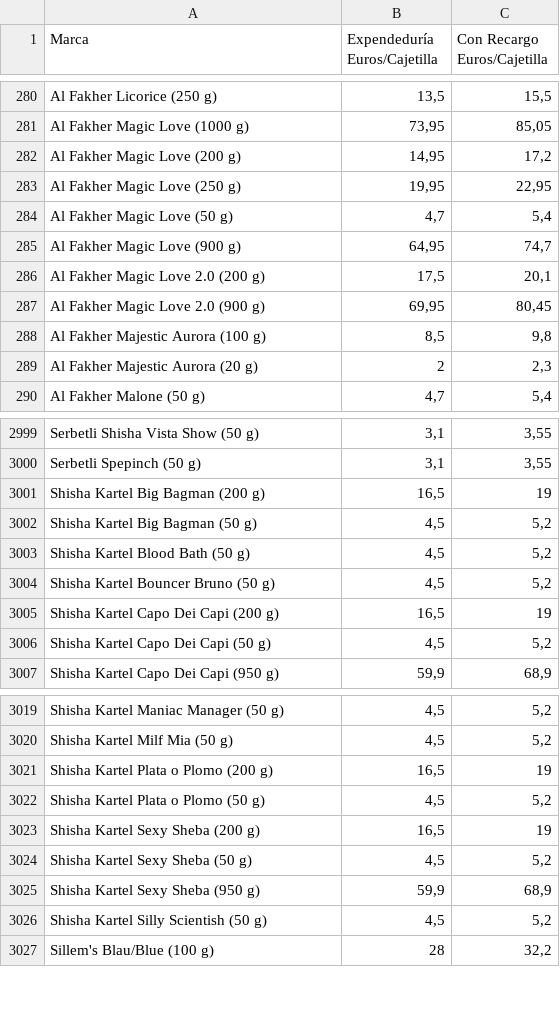
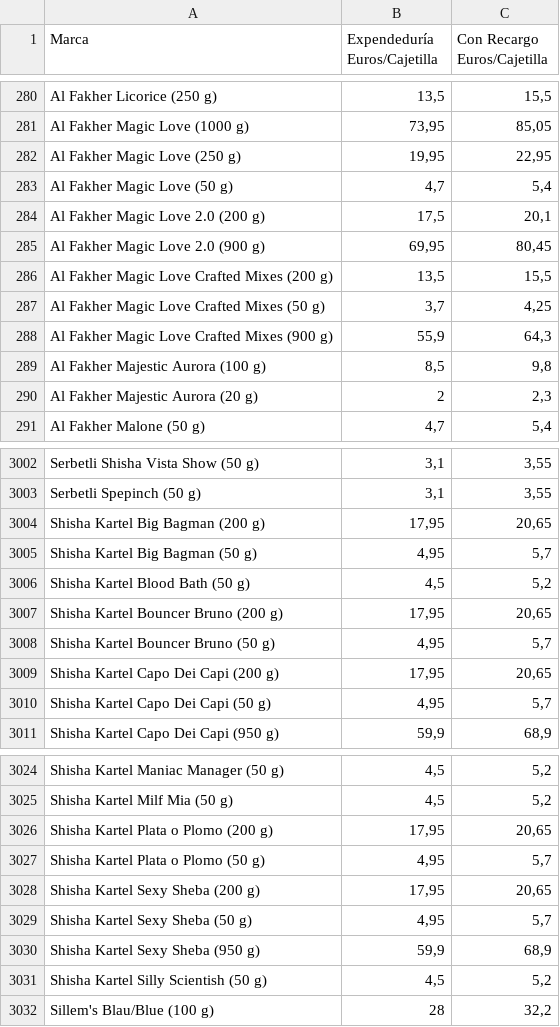
Before and after one commit to Dionakra/pipe-tobacco, a CSV file: public/csv/pb.csv, drawn as a sheet; only a part is shown, gaps mark what is left out; the diff covers the shown part only.

```diff
--- a/public/csv/pb.csv
+++ b/public/csv/pb.csv
@@ -281,8 +281,9 @@ Al Fakher Licorice (250 g);13,5;15,5
 Al Fakher Magic Love (1000 g);73,95;85,05
-Al Fakher Magic Love (200 g);14,95;17,2
 Al Fakher Magic Love (250 g);19,95;22,95
 Al Fakher Magic Love (50 g);4,7;5,4
-Al Fakher Magic Love (900 g);64,95;74,7
 Al Fakher Magic Love 2.0 (200 g);17,5;20,1
 Al Fakher Magic Love 2.0 (900 g);69,95;80,45
+Al Fakher Magic Love Crafted Mixes (200 g);13,5;15,5
+Al Fakher Magic Love Crafted Mixes (50 g);3,7;4,25
+Al Fakher Magic Love Crafted Mixes (900 g);55,9;64,3
 Al Fakher Majestic Aurora (100 g);8,5;9,8
@@ -3000,8 +3003,9 @@ Serbetli Shisha Vista Show (50 g);3,1;3,55
 Serbetli Spepinch (50 g);3,1;3,55
-Shisha Kartel Big Bagman (200 g);16,5;19
-Shisha Kartel Big Bagman (50 g);4,5;5,2
+Shisha Kartel Big Bagman (200 g);17,95;20,65
+Shisha Kartel Big Bagman (50 g);4,95;5,7
 Shisha Kartel Blood Bath (50 g);4,5;5,2
-Shisha Kartel Bouncer Bruno (50 g);4,5;5,2
-Shisha Kartel Capo Dei Capi (200 g);16,5;19
-Shisha Kartel Capo Dei Capi (50 g);4,5;5,2
+Shisha Kartel Bouncer Bruno (200 g);17,95;20,65
+Shisha Kartel Bouncer Bruno (50 g);4,95;5,7
+Shisha Kartel Capo Dei Capi (200 g);17,95;20,65
+Shisha Kartel Capo Dei Capi (50 g);4,95;5,7
 Shisha Kartel Capo Dei Capi (950 g);59,9;68,9
@@ -3020,6 +3025,6 @@ Shisha Kartel Maniac Manager (50 g);4,5;5,2
 Shisha Kartel Milf Mia (50 g);4,5;5,2
-Shisha Kartel Plata o Plomo (200 g);16,5;19
-Shisha Kartel Plata o Plomo (50 g);4,5;5,2
-Shisha Kartel Sexy Sheba (200 g);16,5;19
-Shisha Kartel Sexy Sheba (50 g);4,5;5,2
+Shisha Kartel Plata o Plomo (200 g);17,95;20,65
+Shisha Kartel Plata o Plomo (50 g);4,95;5,7
+Shisha Kartel Sexy Sheba (200 g);17,95;20,65
+Shisha Kartel Sexy Sheba (50 g);4,95;5,7
 Shisha Kartel Sexy Sheba (950 g);59,9;68,9
```
Also changed, not shown: 3 added rows and 6 edited cells elsewhere in this file, 4 other files.
